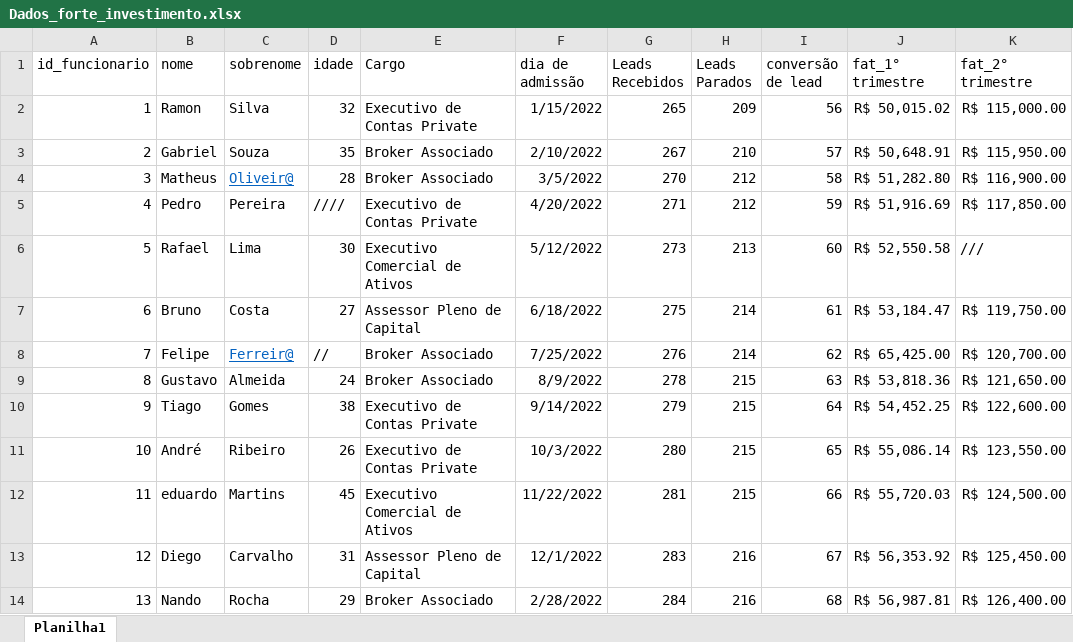
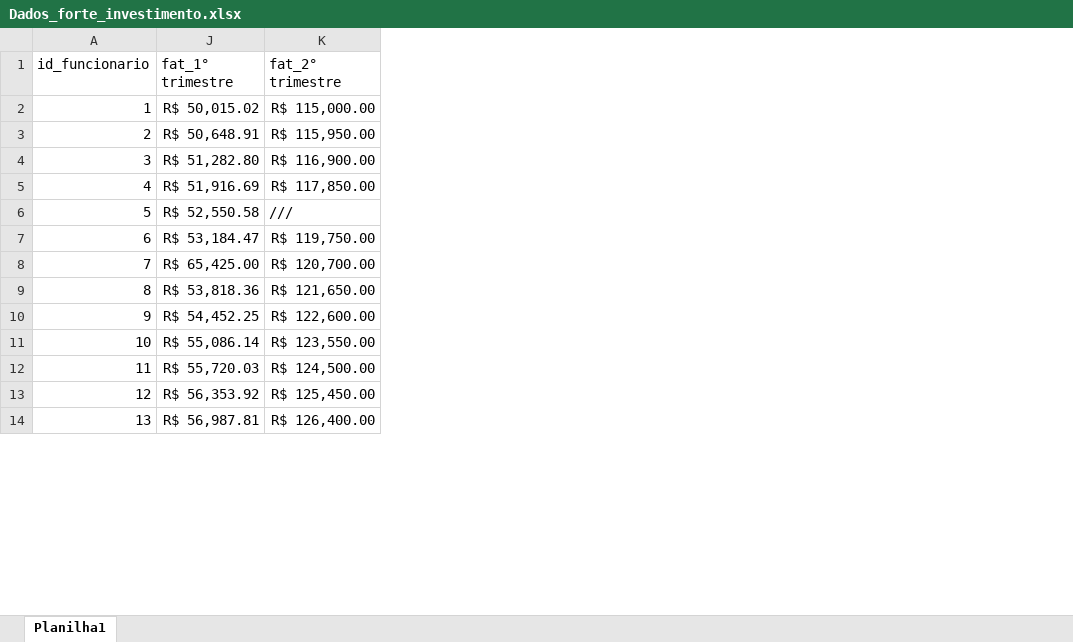
Before and after one commit to Santos-LN/Projeto_Investimento, an Excel workbook: Dados_forte_investimento.xlsx, sheet Planilha1, drawn as a sheet; only a part is shown; values as stored, in another font and other column widths than the file's, no borders; table styles not drawn; the diff names each change by its address in the sheet, - before the commit and + after, or states it on an @@ line.

```diff
--- a/Dados_forte_investimento.xlsx (sheet Planilha1)
+++ b/Dados_forte_investimento.xlsx (sheet Planilha1)
@@ column B (nome) hidden, rows 2-14: Ramon | Gabriel | Matheus | Pedro | Rafael | Bruno | Felipe | Gustavo | Tiago | André | eduardo | Diego | Nando @@
@@ column C (sobrenome) hidden, rows 2-14: Silva | Souza | Oliveir@ | Pereira | Lima | Costa | Ferreir@ | Almeida | Gomes | Ribeiro | Martins | Carvalho | Rocha @@
@@ column D (idade) hidden, rows 2-14: 32 | 35 | 28 | //// | 30 | 27 | // | 24 | 38 | 26 | 45 | 31 | 29 @@
@@ column E (Cargo) hidden, rows 2-14: Executivo de Contas Private | Broker Associado | Broker Associado | Executivo de Contas Private | Executivo Comercial de Ativos | Assessor Pleno de Capital | Broker Associado | Broker Associado | Executivo de Contas Private | Executivo de Contas Private | Executivo Comercial de Ativos | Assessor Pleno de Capital | Broker Associado @@
@@ column F (dia de admissão) hidden, rows 2-14: 1/15/2022 | 2/10/2022 | 3/5/2022 | 4/20/2022 | 5/12/2022 | 6/18/2022 | 7/25/2022 | 8/9/2022 | 9/14/2022 | 10/3/2022 | 11/22/2022 | 12/1/2022 | 2/28/2022 @@
@@ column G (Leads Recebidos) hidden, rows 2-14: 265 | 267 | 270 | 271 | 273 | 275 | 276 | 278 | 279 | 280 | 281 | 283 | 284 @@
@@ column H (Leads Parados) hidden, rows 2-14: 209 | 210 | 212 | 212 | 213 | 214 | 214 | 215 | 215 | 215 | 215 | 216 | 216 @@
@@ column I (conversão de lead) hidden, rows 2-14: 56 | 57 | 58 | 59 | 60 | 61 | 62 | 63 | 64 | 65 | 66 | 67 | 68 @@
```
Also changed, not shown: 1 other file.
